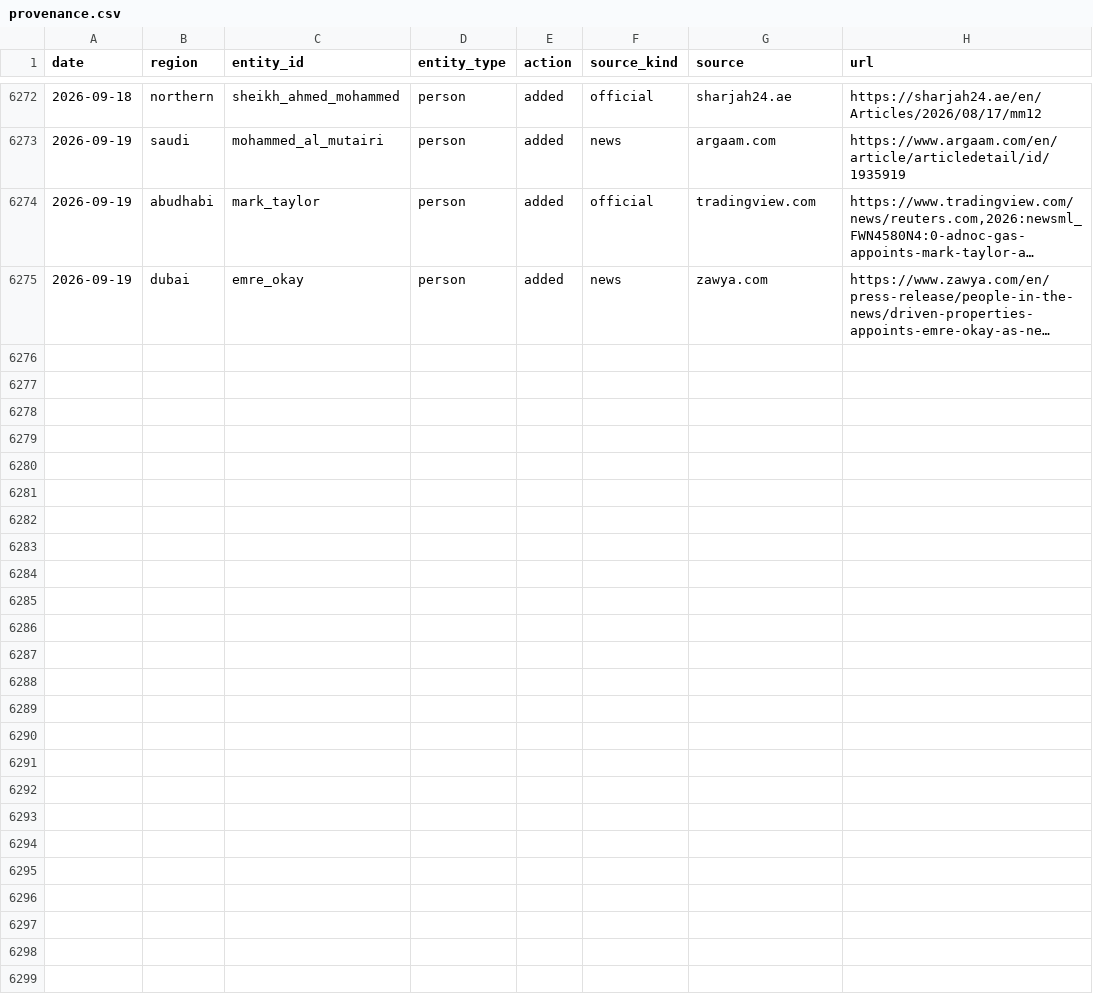
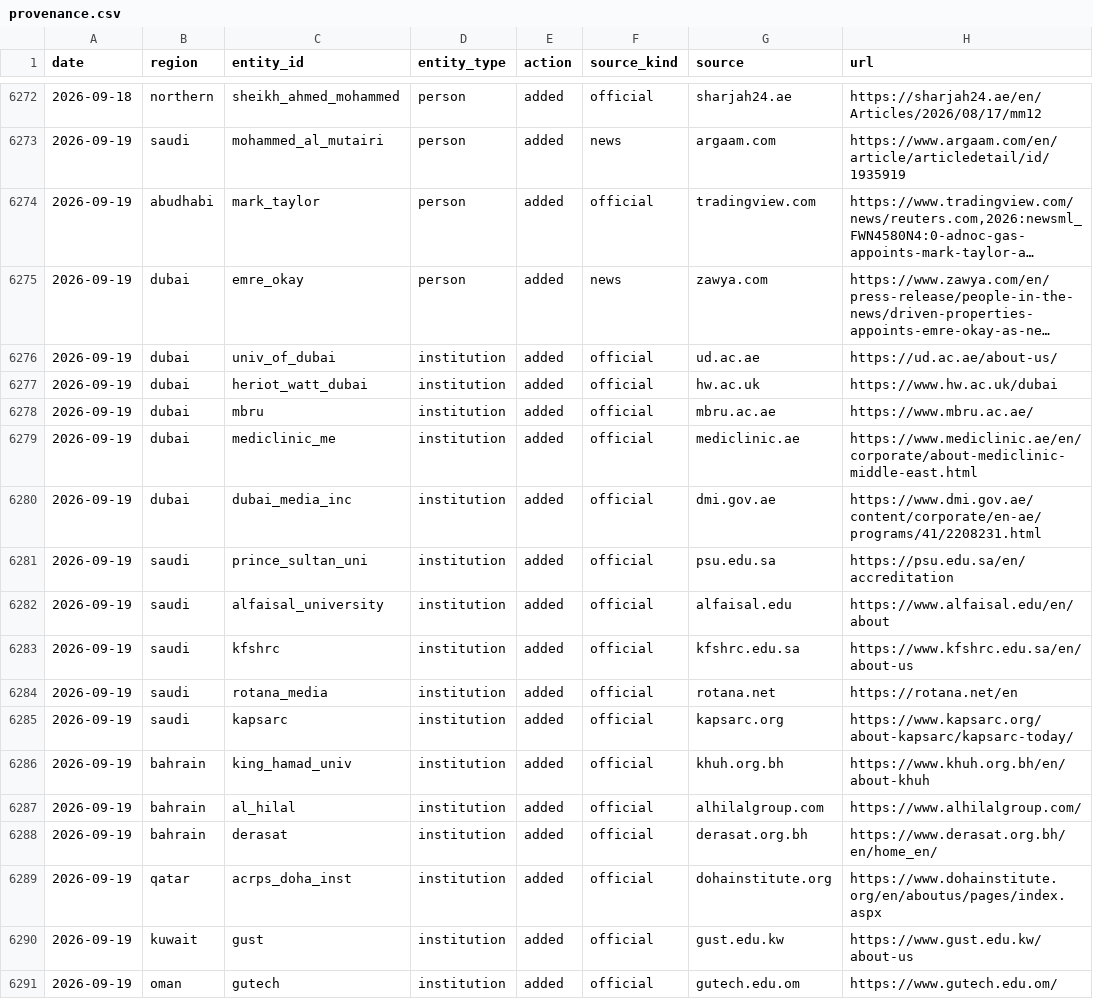
Before and after one commit to qizhangumich/power_network, a CSV file: data/provenance.csv, drawn as a sheet; only a part is shown, gaps mark what is left out; long unchanged cells end in …; the diff names each change by its address in the sheet, - before the commit and + after, or states it on an @@ line.

```diff
--- a/data/provenance.csv
+++ b/data/provenance.csv
+row 6276: 2026-09-19 | dubai | univ_of_dubai | institution | added | official | ud.ac.ae | https://ud.ac.ae/about-us/
+row 6277: 2026-09-19 | dubai | heriot_watt_dubai | institution | added | official | hw.ac.uk | https://www.hw.ac.uk/dubai
+row 6278: 2026-09-19 | dubai | mbru | institution | added | official | mbru.ac.ae | https://www.mbru.ac.ae/
+row 6279: 2026-09-19 | dubai | mediclinic_me | institution | added | official | mediclinic.ae | https://www.mediclinic.ae/en/corporate/about-mediclinic-middle-east.html
+row 6280: 2026-09-19 | dubai | dubai_media_inc | institution | added | official | dmi.gov.ae | https://www.dmi.gov.ae/content/corporate/en-ae/programs/41/2208231.html
+row 6281: 2026-09-19 | saudi | prince_sultan_uni | institution | added | official | psu.edu.sa | https://psu.edu.sa/en/accreditation
+row 6282: 2026-09-19 | saudi | alfaisal_university | institution | added | official | alfaisal.edu | https://www.alfaisal.edu/en/about
+row 6283: 2026-09-19 | saudi | kfshrc | institution | added | official | kfshrc.edu.sa | https://www.kfshrc.edu.sa/en/about-us
+row 6284: 2026-09-19 | saudi | rotana_media | institution | added | official | rotana.net | https://rotana.net/en
+row 6285: 2026-09-19 | saudi | kapsarc | institution | added | official | kapsarc.org | https://www.kapsarc.org/about-kapsarc/kapsarc-today/
+row 6286: 2026-09-19 | bahrain | king_hamad_univ | institution | added | official | khuh.org.bh | https://www.khuh.org.bh/en/about-khuh
+row 6287: 2026-09-19 | bahrain | al_hilal | institution | added | official | alhilalgroup.com | https://www.alhilalgroup.com/
+row 6288: 2026-09-19 | bahrain | derasat | institution | added | official | derasat.org.bh | https://www.derasat.org.bh/en/home_en/
+row 6289: 2026-09-19 | qatar | acrps_doha_inst | institution | added | official | dohainstitute.org | https://www.dohainstitute.org/en/aboutus/pages/index.aspx
+row 6290: 2026-09-19 | kuwait | gust | institution | added | official | gust.edu.kw | https://www.gust.edu.kw/about-us
+row 6291: 2026-09-19 | oman | gutech | institution | added | official | gutech.edu.om | https://www.gutech.edu.om/
```
Also changed, not shown: data/backfill_queue.csv, data/institution_candidates.csv, 18 other files.
